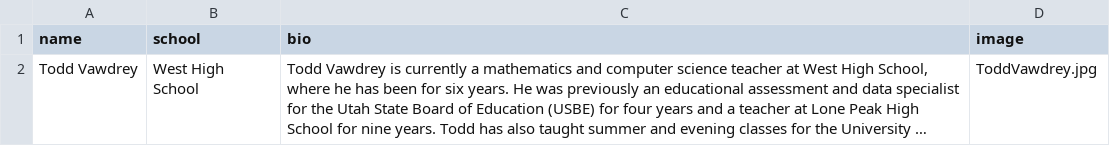
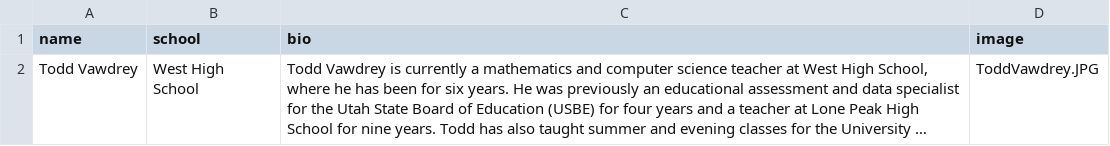
Before and after one commit to hhu/NCWIT_AiC, a CSV file: affiliate_data/educatorHonorableMentions.csv, drawn as a sheet; long unchanged cells end in …; the diff names each change by its address in the sheet, - before the commit and + after, or states it on an @@ line.

```diff
--- a/affiliate_data/educatorHonorableMentions.csv
+++ b/affiliate_data/educatorHonorableMentions.csv
-D2 (image): ToddVawdrey.jpg
+D2 (image): ToddVawdrey.JPG
```
Also changed, not shown: affiliate_data/nationalHonorableMentions.csv, 1 other file.
